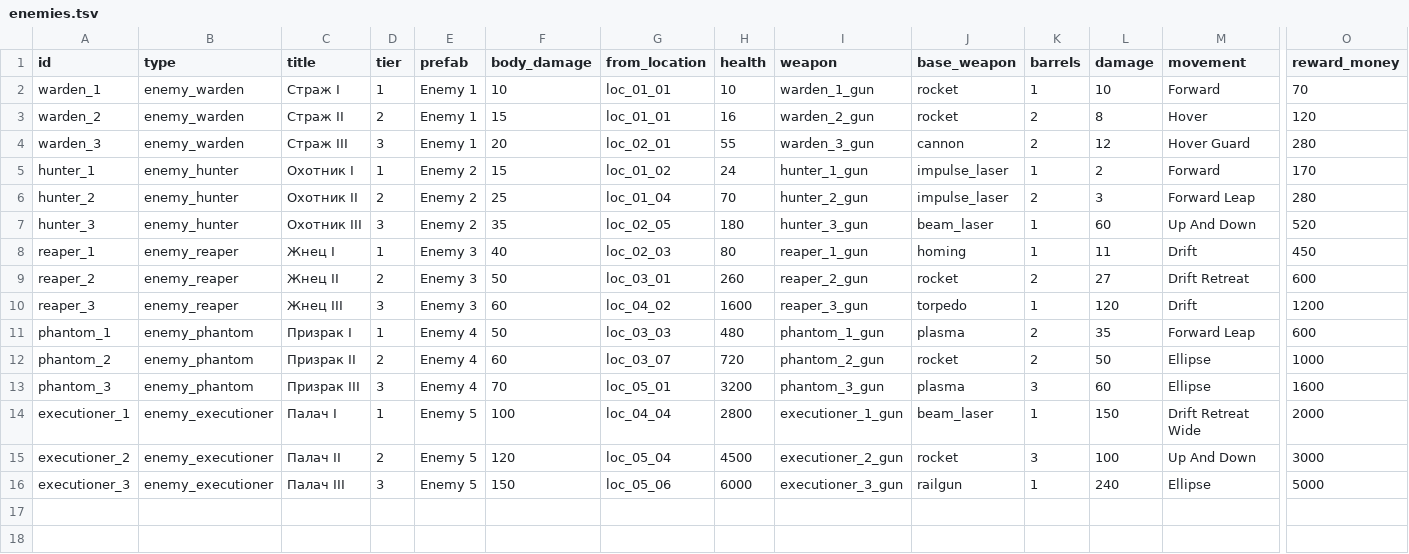
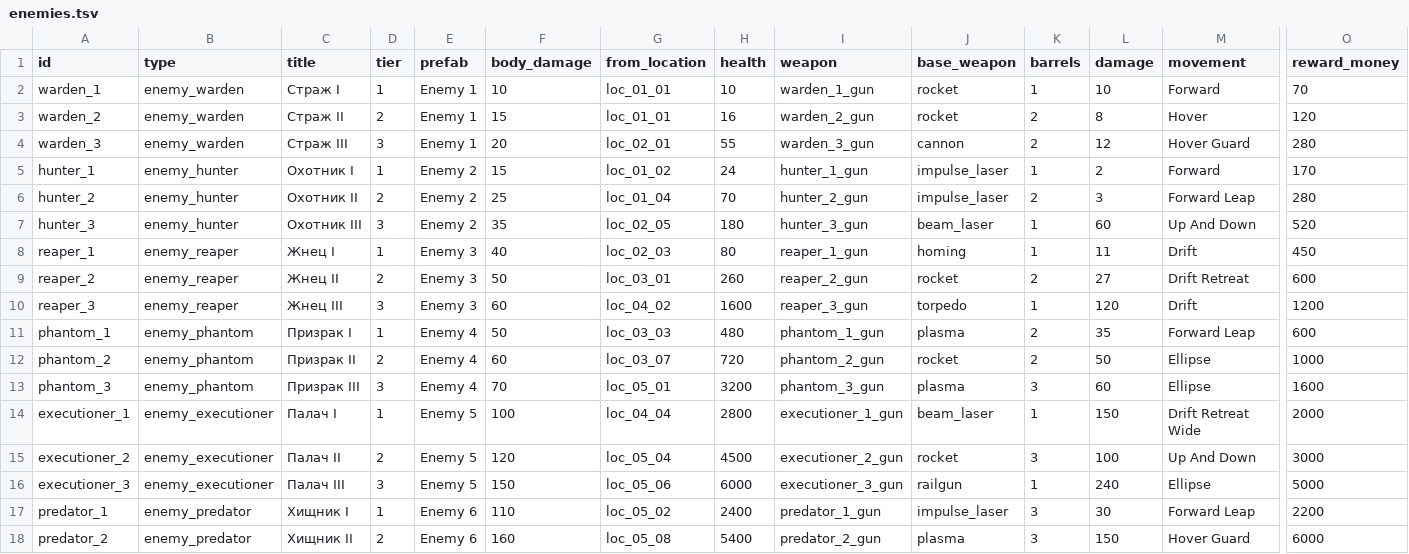
Before and after one commit to BarVit/UnityHomeWorks, a TSV file: Flappy Terminator/Assets/Data/Tables/enemies.tsv, drawn as a sheet; only a part is shown, gaps mark what is left out; rows hold the shown columns only; the diff names each change by its address in the sheet, - before the commit and + after, or states it on an @@ line.

```diff
--- a/Flappy Terminator/Assets/Data/Tables/enemies.tsv
+++ b/Flappy Terminator/Assets/Data/Tables/enemies.tsv
+row 17: predator_1 | enemy_predator | Хищник I | 1 | Enemy 6 | 110 | loc_05_02 | 2400 | predator_1_gun | impulse_laser | 3 | 30 | Forward Leap | 2200
+row 18: predator_2 | enemy_predator | Хищник II | 2 | Enemy 6 | 160 | loc_05_08 | 5400 | predator_2_gun | plasma | 3 | 150 | Hover Guard | 6000
```
Also changed, not shown: Flappy Terminator/Assets/Data/Tables/weapons.tsv, 17 other files.
